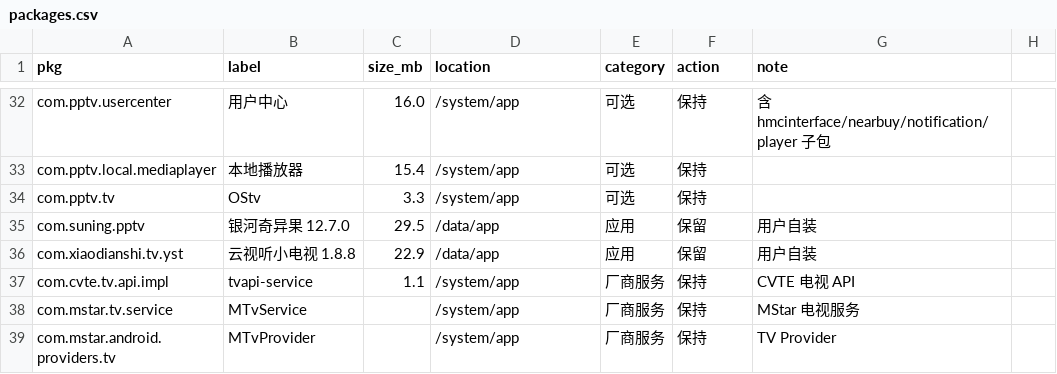
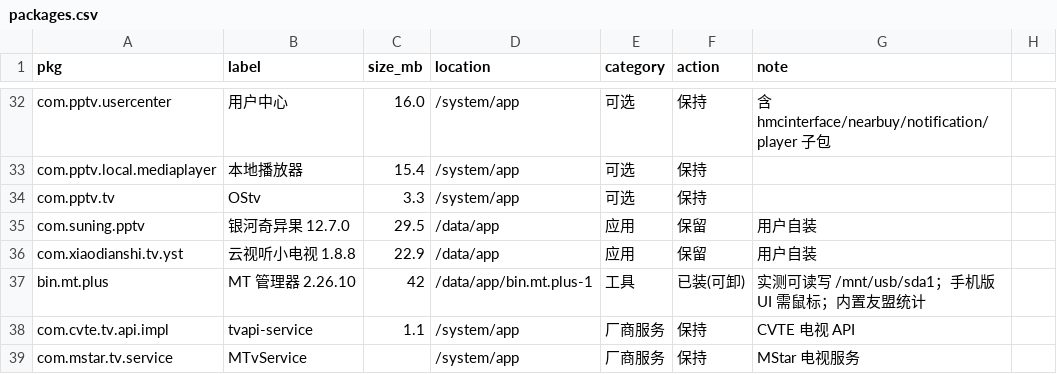
Before and after one commit to Daieenbo/TVslim, a CSV file: inventory/packages.csv, drawn as a sheet; only a part is shown, gaps mark what is left out; the shorter side is filled out with more unchanged rows.

Commit message:
docs!: 新增 05-文件管理与U盘安装（MT 管理器实测）；命令速查→06、回滚记录→07
- 记录 /mnt/usb/sda1 挂载方式与 media_rw(1023) 权限，说明第三方 App 可直读 U 盘
- MT 管理器 bin.mt.plus 2.26.10 实测：能装能跑能读 U 盘，但为手机版 UI 需鼠标、内置友盟统计
- .gitignore 放行 docs/images/*.png，其余图片仍不入库
- README 成果表/步骤/目录/硬教训同步更新，修正全部交叉引用

```diff
--- a/inventory/packages.csv
+++ b/inventory/packages.csv
@@ -36,2 +36,3 @@ com.suning.pptv,银河奇异果 12.7.0,29.5,/data/app,应用,保留,用户自装
 com.xiaodianshi.tv.yst,云视听小电视 1.8.8,22.9,/data/app,应用,保留,用户自装
+bin.mt.plus,MT 管理器 2.26.10,42,/data/app/bin.mt.plus-1,工具,已装(可卸),实测可读写 /mnt/usb/sda1；手机版 UI 需鼠标；内置友盟统计
 com.cvte.tv.api.impl,tvapi-service,1.1,/system/app,厂商服务,保持,CVTE 电视 API
```
Also changed, not shown: 8 other files.
